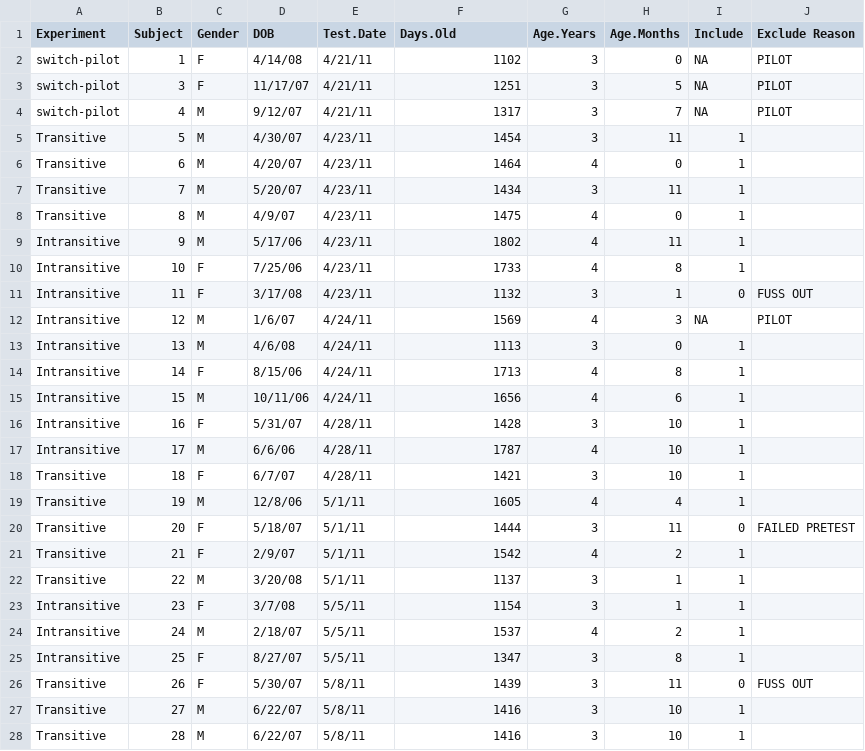
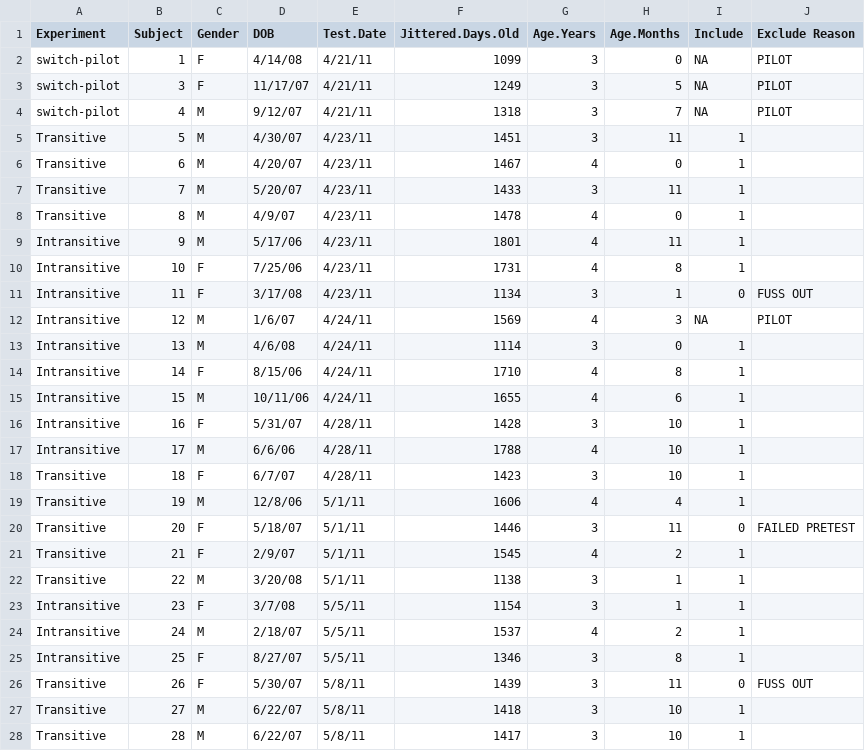
Before and after one commit to mekline/KSS2016_Analysis_Experiment2, a CSV file: participants_TSW.csv, drawn as a sheet; only a part is shown; the diff covers the shown part only.

```diff
--- a/participants_TSW.csv
+++ b/participants_TSW.csv
@@ -1,28 +1,28 @@
-Experiment,Subject,Gender,DOB,Test.Date,Days.Old,Age.Years,Age.Months,Include,Exclude Reason
-switch-pilot,1,F,4/14/08,4/21/11,1102,3,0,NA,PILOT
-switch-pilot,3,F,11/17/07,4/21/11,1251,3,5,NA,PILOT
-switch-pilot,4,M,9/12/07,4/21/11,1317,3,7,NA,PILOT
-Transitive,5,M,4/30/07,4/23/11,1454,3,11,1,
-Transitive,6,M,4/20/07,4/23/11,1464,4,0,1,
-Transitive,7,M,5/20/07,4/23/11,1434,3,11,1,
-Transitive,8,M,4/9/07,4/23/11,1475,4,0,1,
-Intransitive,9,M,5/17/06,4/23/11,1802,4,11,1,
-Intransitive,10,F,7/25/06,4/23/11,1733,4,8,1,
-Intransitive,11,F,3/17/08,4/23/11,1132,3,1,0,FUSS OUT
+Experiment,Subject,Gender,DOB,Test.Date,Jittered.Days.Old,Age.Years,Age.Months,Include,Exclude Reason
+switch-pilot,1,F,4/14/08,4/21/11,1099,3,0,NA,PILOT
+switch-pilot,3,F,11/17/07,4/21/11,1249,3,5,NA,PILOT
+switch-pilot,4,M,9/12/07,4/21/11,1318,3,7,NA,PILOT
+Transitive,5,M,4/30/07,4/23/11,1451,3,11,1,
+Transitive,6,M,4/20/07,4/23/11,1467,4,0,1,
+Transitive,7,M,5/20/07,4/23/11,1433,3,11,1,
+Transitive,8,M,4/9/07,4/23/11,1478,4,0,1,
+Intransitive,9,M,5/17/06,4/23/11,1801,4,11,1,
+Intransitive,10,F,7/25/06,4/23/11,1731,4,8,1,
+Intransitive,11,F,3/17/08,4/23/11,1134,3,1,0,FUSS OUT
 Intransitive,12,M,1/6/07,4/24/11,1569,4,3,NA,PILOT
-Intransitive,13,M,4/6/08,4/24/11,1113,3,0,1,
-Intransitive,14,F,8/15/06,4/24/11,1713,4,8,1,
-Intransitive,15,M,10/11/06,4/24/11,1656,4,6,1,
+Intransitive,13,M,4/6/08,4/24/11,1114,3,0,1,
+Intransitive,14,F,8/15/06,4/24/11,1710,4,8,1,
+Intransitive,15,M,10/11/06,4/24/11,1655,4,6,1,
 Intransitive,16,F,5/31/07,4/28/11,1428,3,10,1,
-Intransitive,17,M,6/6/06,4/28/11,1787,4,10,1,
-Transitive,18,F,6/7/07,4/28/11,1421,3,10,1,
-Transitive,19,M,12/8/06,5/1/11,1605,4,4,1,
-Transitive,20,F,5/18/07,5/1/11,1444,3,11,0,FAILED PRETEST
-Transitive,21,F,2/9/07,5/1/11,1542,4,2,1,
-Transitive,22,M,3/20/08,5/1/11,1137,3,1,1,
+Intransitive,17,M,6/6/06,4/28/11,1788,4,10,1,
+Transitive,18,F,6/7/07,4/28/11,1423,3,10,1,
+Transitive,19,M,12/8/06,5/1/11,1606,4,4,1,
+Transitive,20,F,5/18/07,5/1/11,1446,3,11,0,FAILED PRETEST
+Transitive,21,F,2/9/07,5/1/11,1545,4,2,1,
+Transitive,22,M,3/20/08,5/1/11,1138,3,1,1,
 Intransitive,23,F,3/7/08,5/5/11,1154,3,1,1,
 Intransitive,24,M,2/18/07,5/5/11,1537,4,2,1,
-Intransitive,25,F,8/27/07,5/5/11,1347,3,8,1,
+Intransitive,25,F,8/27/07,5/5/11,1346,3,8,1,
 Transitive,26,F,5/30/07,5/8/11,1439,3,11,0,FUSS OUT
-Transitive,27,M,6/22/07,5/8/11,1416,3,10,1,
-Transitive,28,M,6/22/07,5/8/11,1416,3,10,1,
+Transitive,27,M,6/22/07,5/8/11,1418,3,10,1,
+Transitive,28,M,6/22/07,5/8/11,1417,3,10,1,
```
Also changed, not shown: 93 edited cells elsewhere in this file, 4 other files.
